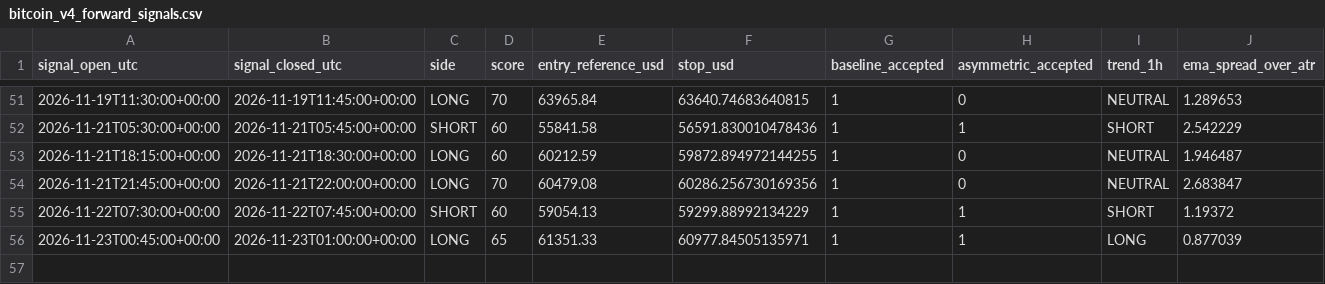
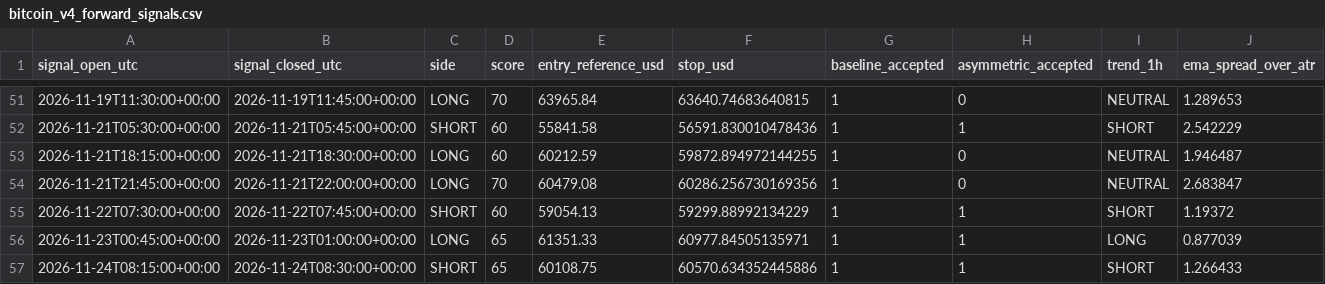
Before and after one commit to ReneGold/bitcoin-signal-bot, a CSV file: bitcoin_v4_forward_signals.csv, drawn as a sheet; only a part is shown, gaps mark what is left out; rows hold the shown columns only; the diff names each change by its address in the sheet, - before the commit and + after, or states it on an @@ line.

```diff
--- a/bitcoin_v4_forward_signals.csv
+++ b/bitcoin_v4_forward_signals.csv
+row 57: 2026-11-24T08:15:00+00:00 | 2026-11-24T08:30:00+00:00 | SHORT | 65 | 60108.75 | 60570.634352445886 | 1 | 1 | SHORT | 1.266433
```
Also changed, not shown: bitcoin_v4_paper_trades.csv.
